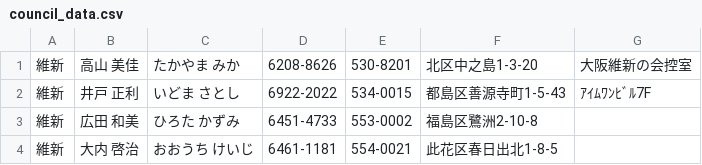
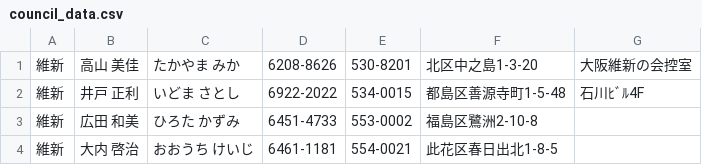
Before and after one commit to tadakazu1972/osakacity01, a CSV file: council_data.csv, drawn as a sheet; only a part is shown.

Commit message:
change 2017.11.10

```diff
--- a/council_data.csv
+++ b/council_data.csv
@@ -1,3 +1,3 @@
 維新,高山　美佳,たかやま　みか,6208-8626,530-8201,北区中之島1-3-20,大阪維新の会控室
-維新,井戸　正利,いどま　さとし,6922-2022,534-0015,都島区善源寺町1-5-43,ｱｲﾑﾜﾝﾋﾞﾙ7F
+維新,井戸　正利,いどま　さとし,6922-2022,534-0015,都島区善源寺町1-5-48,石川ﾋﾞﾙ4F
 維新,広田　和美,ひろた　かずみ,6451-4733,553-0002,福島区鷺洲2-10-8,
```
